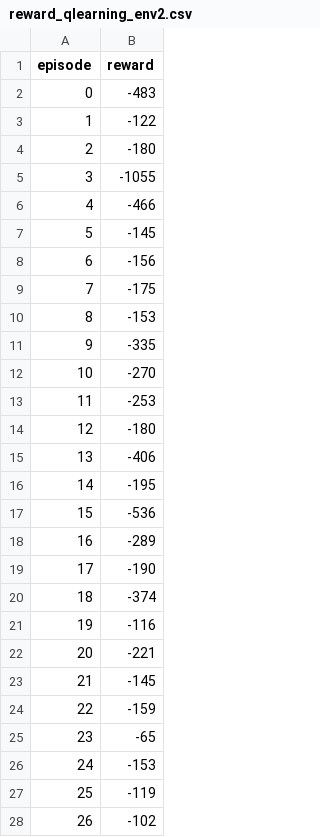
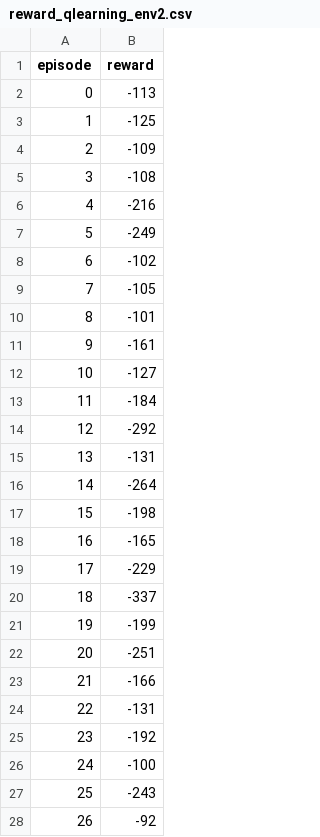
Before and after one commit to Diego-ipt/IA_tarea2, a CSV file: reward_qlearning_env2.csv, drawn as a sheet; only a part is shown; the diff covers the shown part only.

```diff
--- a/reward_qlearning_env2.csv
+++ b/reward_qlearning_env2.csv
@@ -1,28 +1,28 @@
 episode,reward
-0,-483
-1,-122
-2,-180
-3,-1055
-4,-466
-5,-145
-6,-156
-7,-175
-8,-153
-9,-335
-10,-270
-11,-253
-12,-180
-13,-406
-14,-195
-15,-536
-16,-289
-17,-190
-18,-374
-19,-116
-20,-221
-21,-145
-22,-159
-23,-65
-24,-153
-25,-119
-26,-102
+0,-113
+1,-125
+2,-109
+3,-108
+4,-216
+5,-249
+6,-102
+7,-105
+8,-101
+9,-161
+10,-127
+11,-184
+12,-292
+13,-131
+14,-264
+15,-198
+16,-165
+17,-229
+18,-337
+19,-199
+20,-251
+21,-166
+22,-131
+23,-192
+24,-100
+25,-243
+26,-92
```
Also changed, not shown: 173 edited cells elsewhere in this file, reward_qlearning_env1.csv, reward_sarsa_env1.csv, 8 other files.
